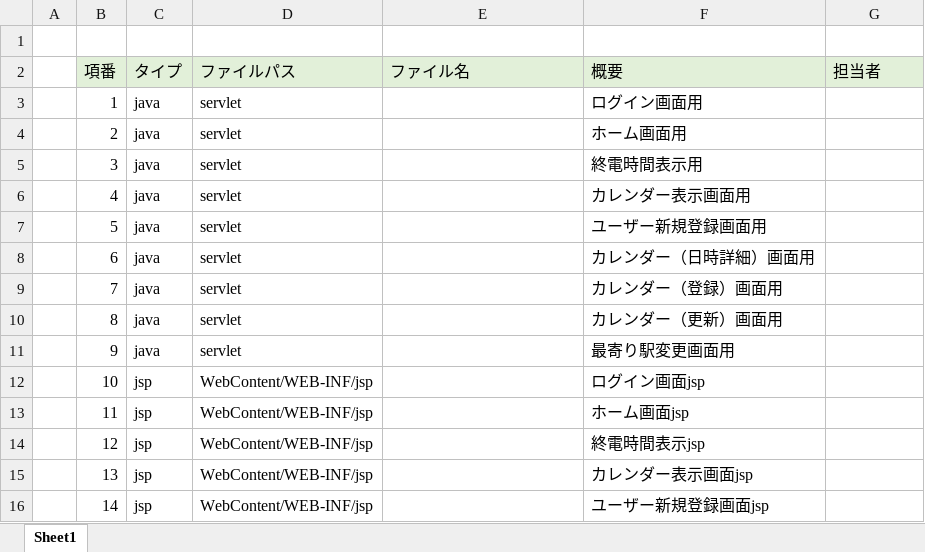
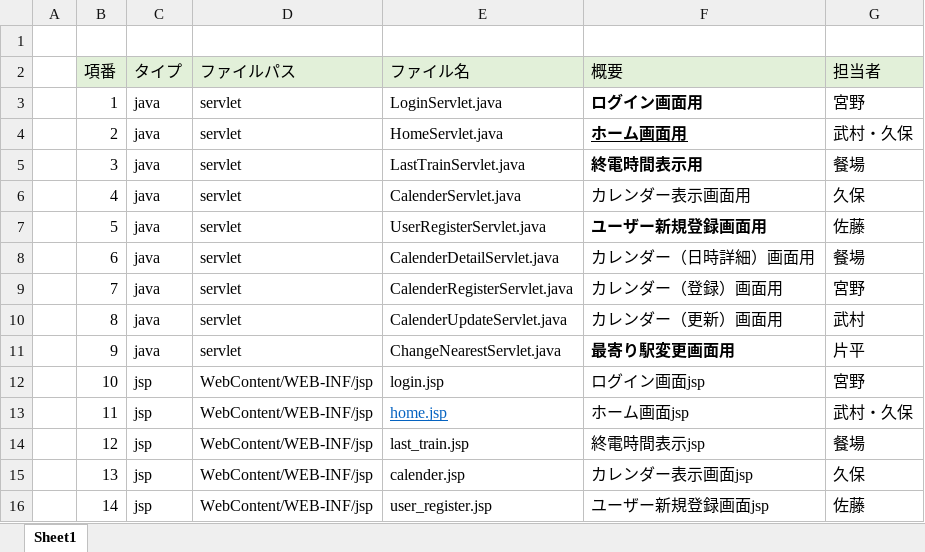
Before and after one commit to dojo2023/A-2, an Excel workbook: doc/内部設計/05_ファイル構成一覧表_メガネのやばいシステム屋さん.xlsx, sheet Sheet1, drawn as a sheet; only a part is shown; values as stored, in another font and other column widths than the file's, no borders; the diff covers the shown part only; the diff names each change by its address in the sheet, - before the commit and + after, or states it on an @@ line.

Commit message:
Update 05_ファイル構成一覧表_メガネのやばいシステム屋さん.xlsx

```diff
--- a/doc/内部設計/05_ファイル構成一覧表_メガネのやばいシステム屋さん.xlsx (sheet Sheet1)
+++ b/doc/内部設計/05_ファイル構成一覧表_メガネのやばいシステム屋さん.xlsx (sheet Sheet1)
-E3 (ファイル名): (empty)
+E3 (ファイル名): LoginServlet.java
-F3:F5 bold: off
+F3:F5 bold: on
-G3 (担当者): (empty)
+G3 (担当者): 宮野
-E4 (ファイル名): (empty)
+E4 (ファイル名): HomeServlet.java
-F4 underline: off
+F4 underline: on
-G4 (担当者): (empty)
+G4 (担当者): 武村・久保
-E5 (ファイル名): (empty)
+E5 (ファイル名): LastTrainServlet.java
-G5 (担当者): (empty)
+G5 (担当者): 餐場
-E6 (ファイル名): (empty)
+E6 (ファイル名): CalenderServlet.java
-G6 (担当者): (empty)
+G6 (担当者): 久保
-E7 (ファイル名): (empty)
+E7 (ファイル名): UserRegisterServlet.java
-F7 bold: off
+F7 bold: on
-G7 (担当者): (empty)
+G7 (担当者): 佐藤
-E8 (ファイル名): (empty)
+E8 (ファイル名): CalenderDetailServlet.java
-G8 (担当者): (empty)
+G8 (担当者): 餐場
-E9 (ファイル名): (empty)
+E9 (ファイル名): CalenderRegisterServlet.java
-G9 (担当者): (empty)
+G9 (担当者): 宮野
-E10 (ファイル名): (empty)
+E10 (ファイル名): CalenderUpdateServlet.java
-G10 (担当者): (empty)
+G10 (担当者): 武村
-E11 (ファイル名): (empty)
+E11 (ファイル名): ChangeNearestServlet.java
-F11 bold: off
+F11 bold: on
-G11 (担当者): (empty)
+G11 (担当者): 片平
-E12 (ファイル名): (empty)
+E12 (ファイル名): login.jsp
-G12 (担当者): (empty)
+G12 (担当者): 宮野
-E13 (ファイル名): (empty)
+E13 (ファイル名): home.jsp
-G13 (担当者): (empty)
+G13 (担当者): 武村・久保
-E14 (ファイル名): (empty)
+E14 (ファイル名): last_train.jsp
-G14 (担当者): (empty)
+G14 (担当者): 餐場
-E15 (ファイル名): (empty)
+E15 (ファイル名): calender.jsp
-G15 (担当者): (empty)
+G15 (担当者): 久保
-E16 (ファイル名): (empty)
+E16 (ファイル名): user_register.jsp
-G16 (担当者): (empty)
+G16 (担当者): 佐藤
```
Also changed, not shown: 2 added rows and 58 edited cells elsewhere in this sheet.
